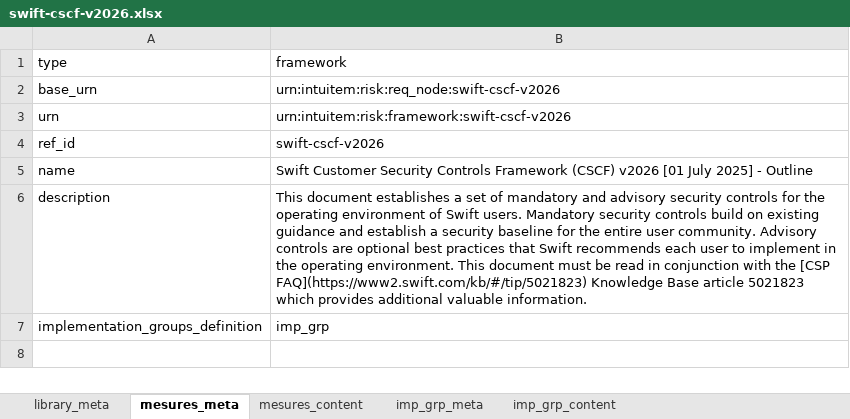
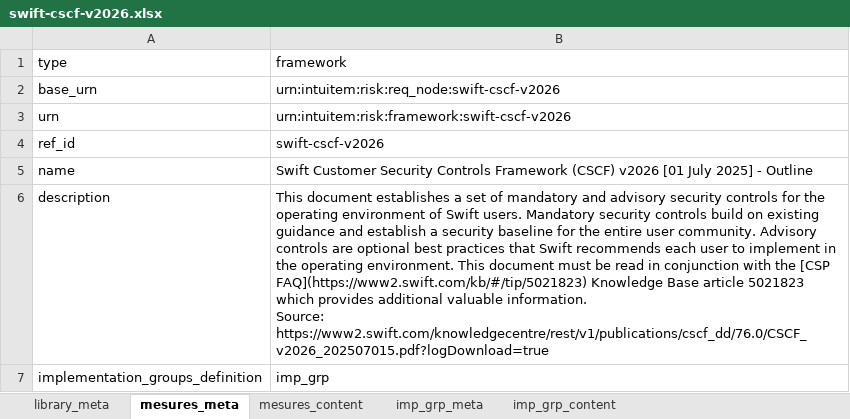
Before and after one commit to intuitem/ciso-assistant-community, an Excel workbook: tools/excel/swift/swift-cscf-v2026.xlsx, sheet mesures_meta, drawn as a sheet; values as stored, in another font and other column widths than the file's, no borders; ↵ is a line break in a cell; the diff names each change by its address in the sheet, - before the commit and + after, or states it on an @@ line.

Commit message:
[Excel & YAML] Update Swift CSCF v2026 & v2027
Added source file link

```diff
--- a/tools/excel/swift/swift-cscf-v2026.xlsx (sheet mesures_meta)
+++ b/tools/excel/swift/swift-cscf-v2026.xlsx (sheet mesures_meta)
-B6 (framework): …valuable information.
+B6 (framework): …valuable information. ↵ Source: https://www2.swift.com/knowledgecentre/rest/v1/publications/cscf_dd/76.0/CSCF_v2026_202507015.pdf?logDownload=true
```
Also changed, not shown: sheet library_meta, tools/excel/swift/swift-cscf-v2027.xlsx.
